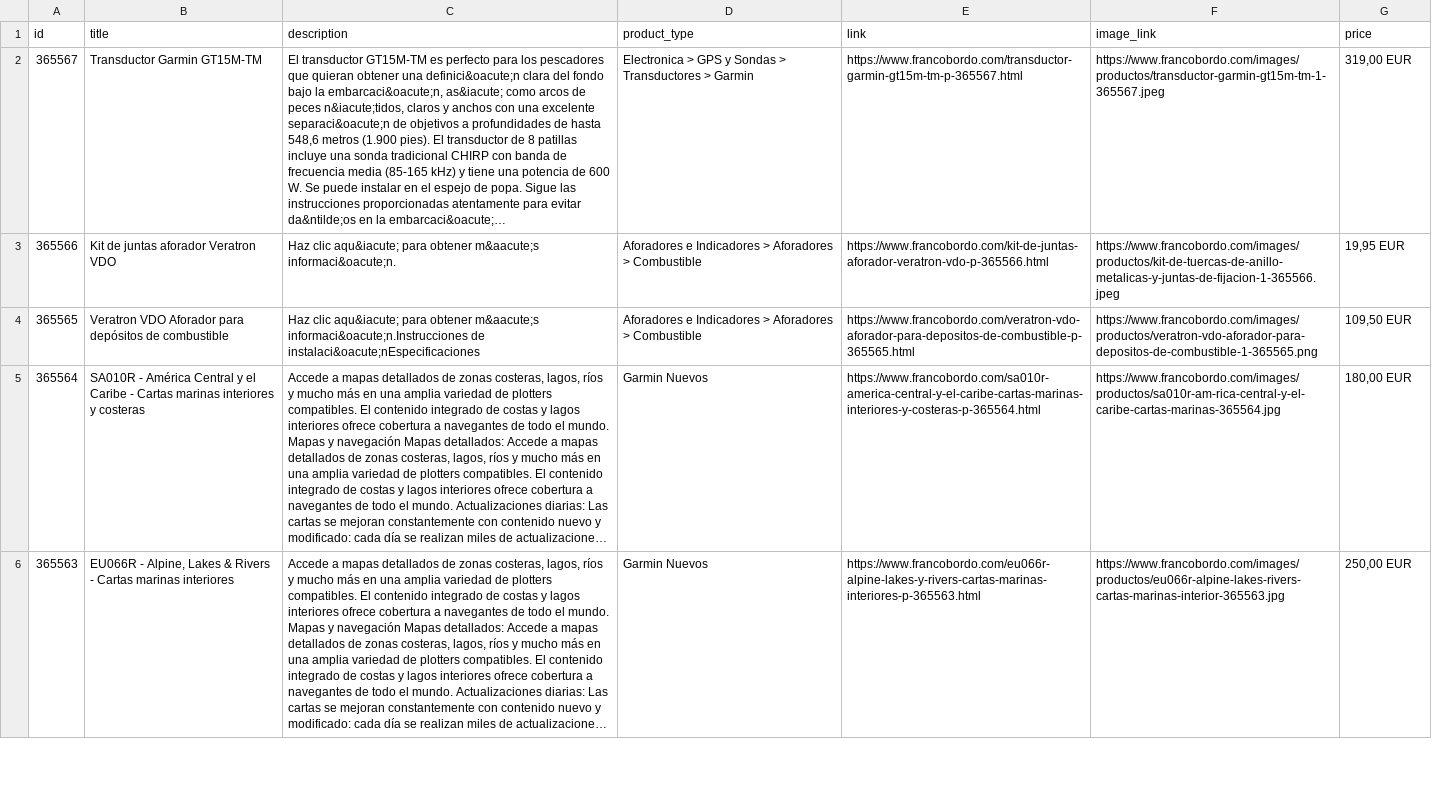
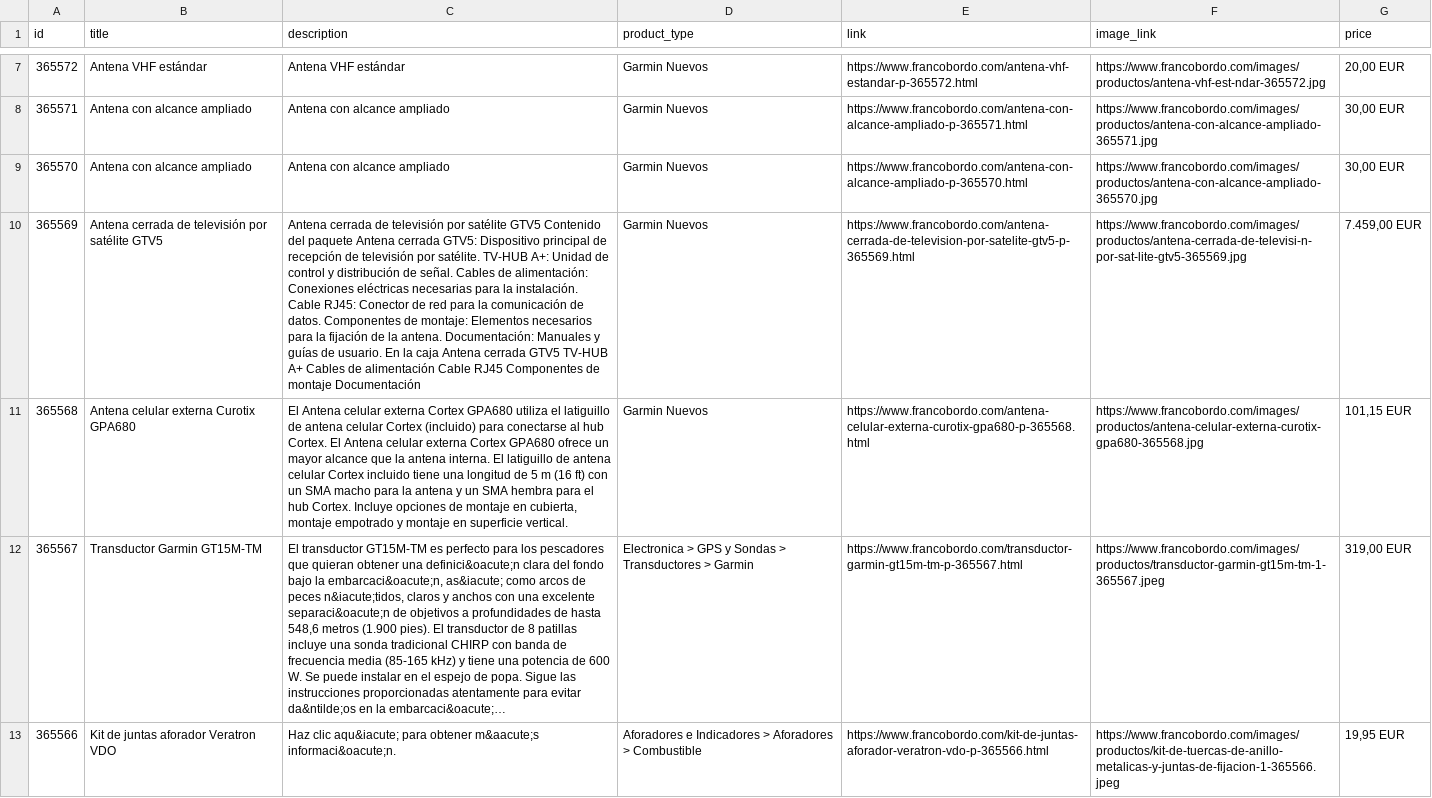
Before and after one commit to Capitanpaco2004/francobordo-web, a CSV file: feeds/oct8ne-feed-espanol.csv, drawn as a sheet; only a part is shown, gaps mark what is left out; the shorter side is filled out with more unchanged rows; long unchanged cells end in …; the diff covers the shown part only; the diff names each change by its address in the sheet, - before the commit and + after, or states it on an @@ line.

```diff
--- a/feeds/oct8ne-feed-espanol.csv
+++ b/feeds/oct8ne-feed-espanol.csv
+row 7: 365572 | Antena VHF estándar | Antena VHF estándar | Garmin Nuevos | https://www.francobordo.com/antena-vhf-estandar-p-365572.html | https://www.francobordo.com/images/productos/antena-vhf-est-ndar-365572.jpg | 20,00 EUR
+row 8: 365571 | Antena con alcance ampliado | Antena con alcance ampliado | Garmin Nuevos | https://www.francobordo.com/antena-con-alcance-ampliado-p-365571.html | https://www.francobordo.com/images/productos/antena-con-alcance-ampliado-365571.jpg | 30,00 EUR
+row 9: 365570 | Antena con alcance ampliado | Antena con alcance ampliado | Garmin Nuevos | https://www.francobordo.com/antena-con-alcance-ampliado-p-365570.html | https://www.francobordo.com/images/productos/antena-con-alcance-ampliado-365570.jpg | 30,00 EUR
+row 10: 365569 | Antena cerrada de televisión por satélite GTV5 | Antena cerrada de televisión por satélite GTV5 Contenido del paquete Antena cerrada GTV5: Dispositivo principal de recepción de televisión por satélite. TV-HUB A+: Unidad de control y distribución de señal. Cables de alimentación: Conexiones eléctricas necesarias para la instalación. Cable RJ45: Conector de red para la comunicación de datos. Componentes de montaje: Elementos necesarios para la fijación de la antena. Documentación: Manuales y guías de usuario. En la caja Antena cerrada GTV5 TV-HUB A+ Cables de alimentación Cable RJ45 Componentes de montaje Documentación | Garmin Nuevos | https://www.francobordo.com/antena-cerrada-de-television-por-satelite-gtv5-p-365569.html | https://www.francobordo.com/images/productos/antena-cerrada-de-televisi-n-por-sat-lite-gtv5-365569.jpg | 7.459,00 EUR
+row 11: 365568 | Antena celular externa Curotix GPA680 | El Antena celular externa Cortex GPA680 utiliza el latiguillo de antena celular Cortex (incluido) para conectarse al hub Cortex. El Antena celular externa Cortex GPA680 ofrece un mayor alcance que la antena interna. El latiguillo de antena celular Cortex incluido tiene una longitud de 5 m (16 ft) con un SMA macho para la antena y un SMA hembra para el hub Cortex. Incluye opciones de montaje en cubierta, montaje empotrado y montaje en superficie vertical. | Garmin Nuevos | https://www.francobordo.com/antena-celular-externa-curotix-gpa680-p-365568.html | https://www.francobordo.com/images/productos/antena-celular-externa-curotix-gpa680-365568.jpg | 101,15 EUR
```
Also changed, not shown: 5 added rows and 10 removed rows elsewhere in this file, feeds/oct8ne-feed-english.csv, 5 other files.
